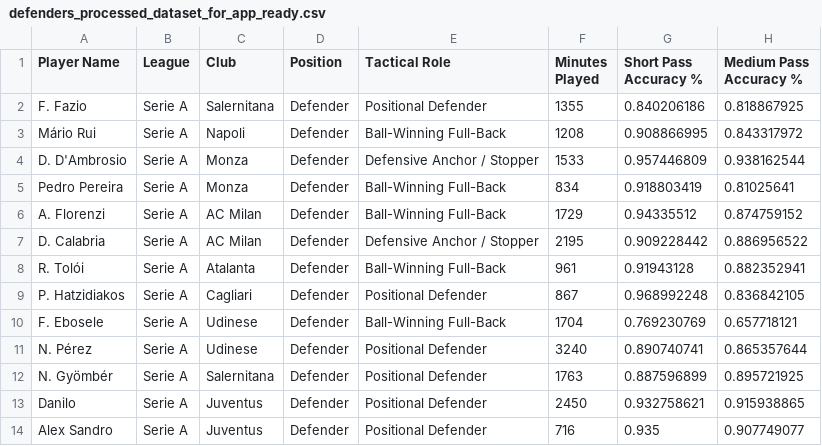
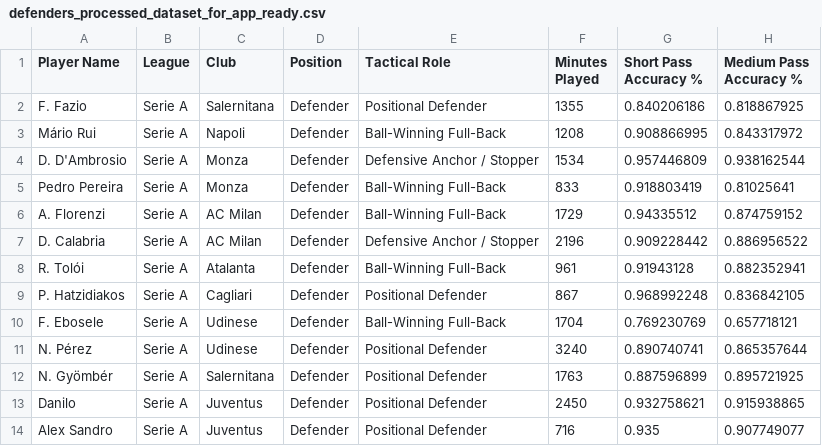
Before and after one commit to YIANNIS4/football-role-clustering, a CSV file: data/defenders_processed_dataset_for_app_ready.csv, drawn as a sheet; only a part is shown; the diff names each change by its address in the sheet, - before the commit and + after, or states it on an @@ line.

Commit message:
Replaced root CSV with updated defenders dataset and synced app logic

```diff
--- a/data/defenders_processed_dataset_for_app_ready.csv
+++ b/data/defenders_processed_dataset_for_app_ready.csv
-F4 (Minutes Played): 1533
+F4 (Minutes Played): 1534
-F5 (Minutes Played): 834
+F5 (Minutes Played): 833
-F7 (Minutes Played): 2195
+F7 (Minutes Played): 2196
```
Also changed, not shown: 2 other files.
